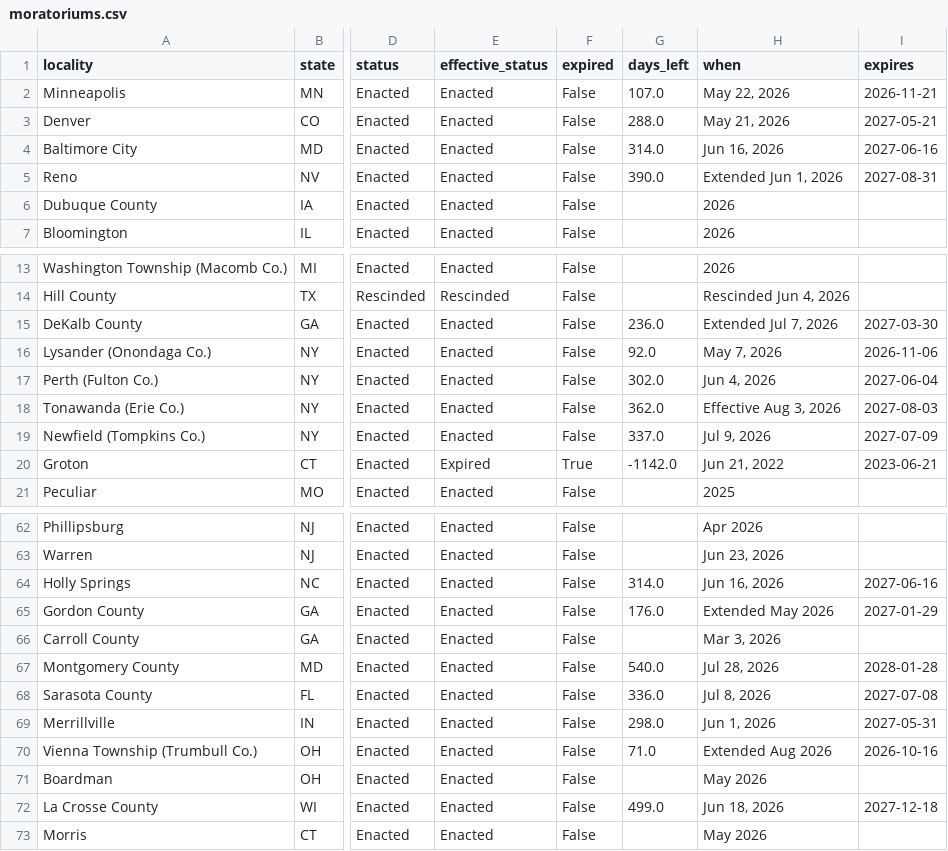
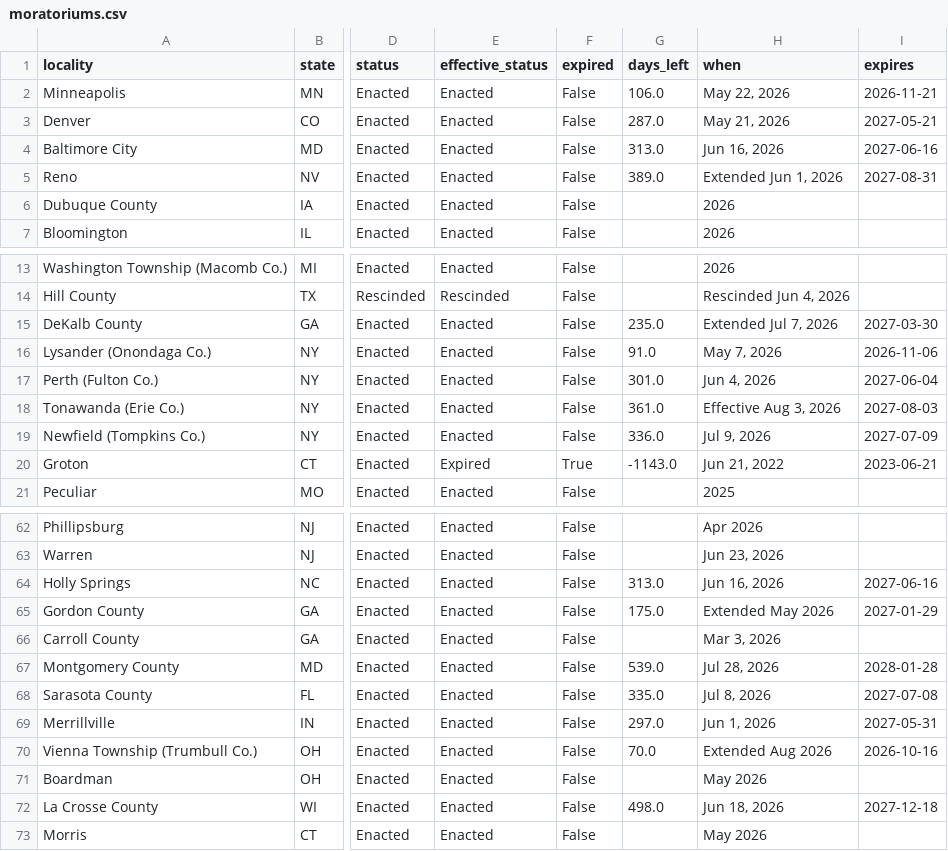
Before and after one commit to MickB74/AIGridTracker, a CSV file: web/data/moratoriums.csv, drawn as a sheet; only a part is shown, gaps mark what is left out; the diff covers the shown part only; the diff names each change by its address in the sheet, - before the commit and + after, or states it on an @@ line.

```diff
--- a/web/data/moratoriums.csv
+++ b/web/data/moratoriums.csv
-G2 (days_left): 107.0
+G2 (days_left): 106.0
-G3 (days_left): 288.0
+G3 (days_left): 287.0
-G4 (days_left): 314.0
+G4 (days_left): 313.0
-G5 (days_left): 390.0
+G5 (days_left): 389.0
-G15 (days_left): 236.0
+G15 (days_left): 235.0
-G16 (days_left): 92.0
+G16 (days_left): 91.0
-G17 (days_left): 302.0
+G17 (days_left): 301.0
-G18 (days_left): 362.0
+G18 (days_left): 361.0
-G19 (days_left): 337.0
+G19 (days_left): 336.0
-G20 (days_left): -1142.0
+G20 (days_left): -1143.0
-G64 (days_left): 314.0
+G64 (days_left): 313.0
-G65 (days_left): 176.0
+G65 (days_left): 175.0
-G67 (days_left): 540.0
+G67 (days_left): 539.0
-G68 (days_left): 336.0
+G68 (days_left): 335.0
-G69 (days_left): 298.0
+G69 (days_left): 297.0
-G70 (days_left): 71.0
+G70 (days_left): 70.0
-G72 (days_left): 499.0
+G72 (days_left): 498.0
```
Also changed, not shown: 23 edited cells elsewhere in this file, 10 other files.
